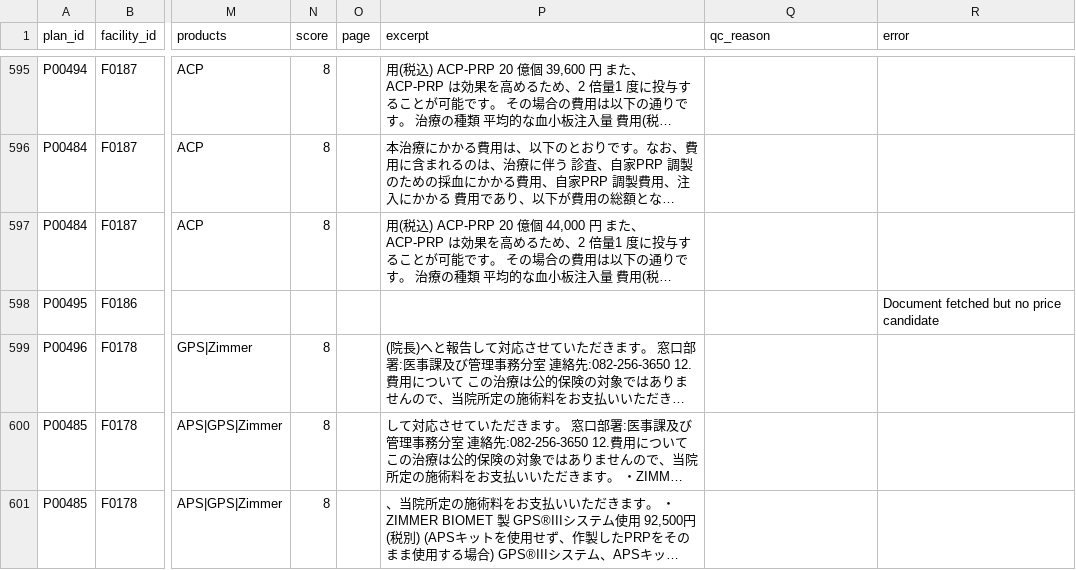
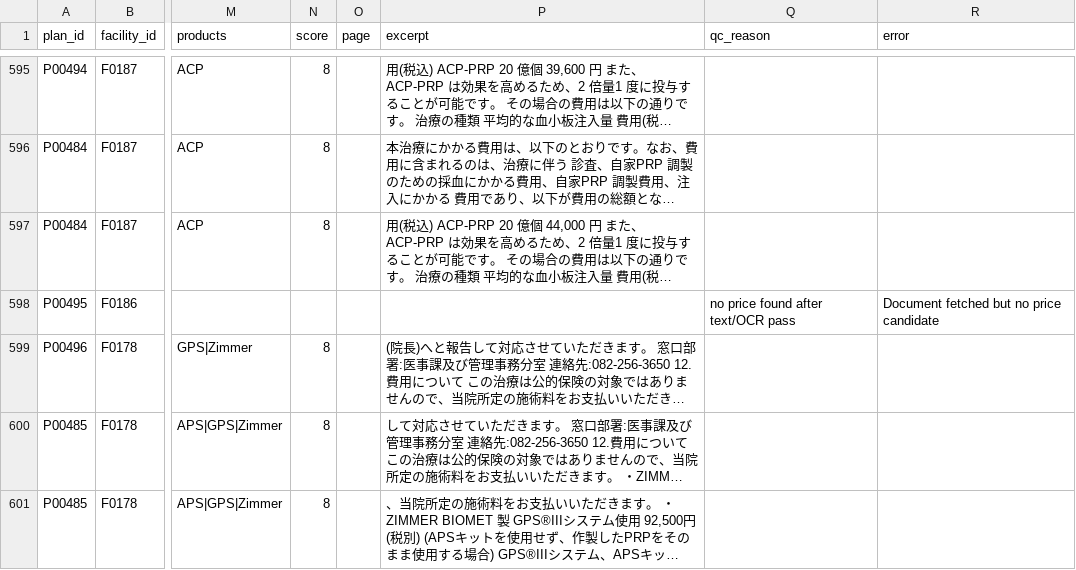
Before and after one commit to ri0115/saisei-collector, a CSV file: results/b_prices.csv, drawn as a sheet; only a part is shown, gaps mark what is left out; long unchanged cells end in …; the diff covers the shown part only; the diff names each change by its address in the sheet, - before the commit and + after, or states it on an @@ line.

```diff
--- a/results/b_prices.csv
+++ b/results/b_prices.csv
-Q598 (qc_reason): (empty)
+Q598 (qc_reason): no price found after text/OCR pass
```
Also changed, not shown: 59 edited cells elsewhere in this file, 2 other files.
